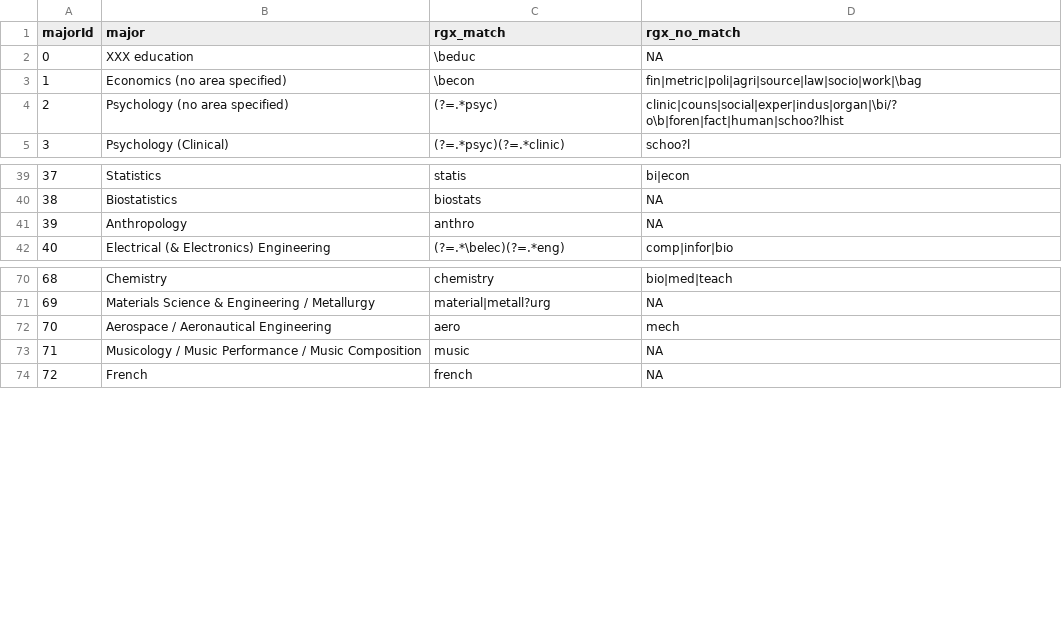
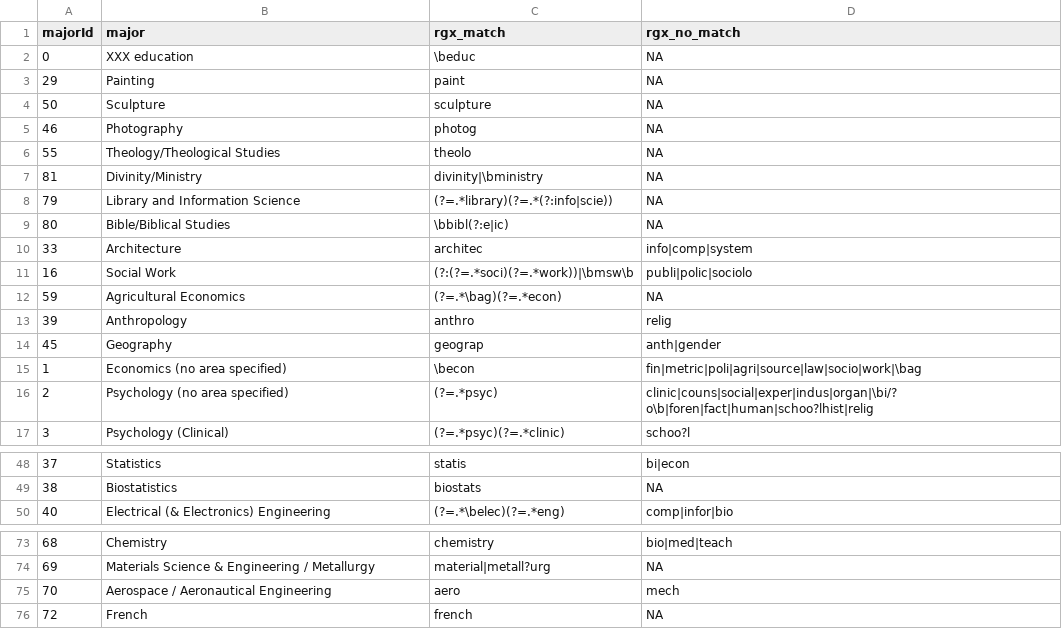
Before and after one commit to AlpAribal/gradcafestats, a CSV file: data/majors.csv, drawn as a sheet; only a part is shown, gaps mark what is left out; the diff covers the shown part only.

```diff
--- a/data/majors.csv
+++ b/data/majors.csv
@@ -2,4 +2,16 @@
 0;"XXX education";"\beduc";NA
+29;"Painting";"paint";NA
+50;"Sculpture";"sculpture";NA
+46;"Photography";"photog";NA
+55;"Theology/Theological Studies";"theolo";NA
+81;"Divinity/Ministry";"divinity|\bministry";NA
+79;"Library and Information Science";"(?=.*library)(?=.*(?:info|scie))";NA
+80;"Bible/Biblical Studies";"\bbibl(?:e|ic)";NA
+33;"Architecture";"architec";"info|comp|system"
+16;"Social Work";"(?:(?=.*soci)(?=.*work))|\bmsw\b";"publi|polic|sociolo"
+59;"Agricultural Economics";"(?=.*\bag)(?=.*econ)";NA
+39;"Anthropology";"anthro";"relig"
+45;"Geography";"geograp";"anth|gender"
 1;"Economics (no area specified)";"\becon";"fin|metric|poli|agri|source|law|socio|work|\bag"
-2;"Psychology (no area specified)";"(?=.*psyc)";"clinic|couns|social|exper|indus|organ|\bi/?o\b|foren|fact|human|schoo?lhist"
+2;"Psychology (no area specified)";"(?=.*psyc)";"clinic|couns|social|exper|indus|organ|\bi/?o\b|foren|fact|human|schoo?lhist|relig"
 3;"Psychology (Clinical)";"(?=.*psyc)(?=.*clinic)";"schoo?l"
@@ -40,3 +49,2 @@
 38;"Biostatistics";"biostats";NA
-39;"Anthropology";"anthro";NA
 40;"Electrical (& Electronics) Engineering";"(?=.*\belec)(?=.*eng)";"comp|infor|bio"
@@ -72,3 +75,2 @@
 70;"Aerospace / Aeronautical Engineering";"aero";"mech"
-71;"Musicology / Music Performance / Music Composition";"music";NA
 72;"French";"french";NA
```
Also changed, not shown: 1 removed row and 4 edited cells elsewhere in this file, data/institutions.csv, data/matchInstitutions.csv, 1 other file.
